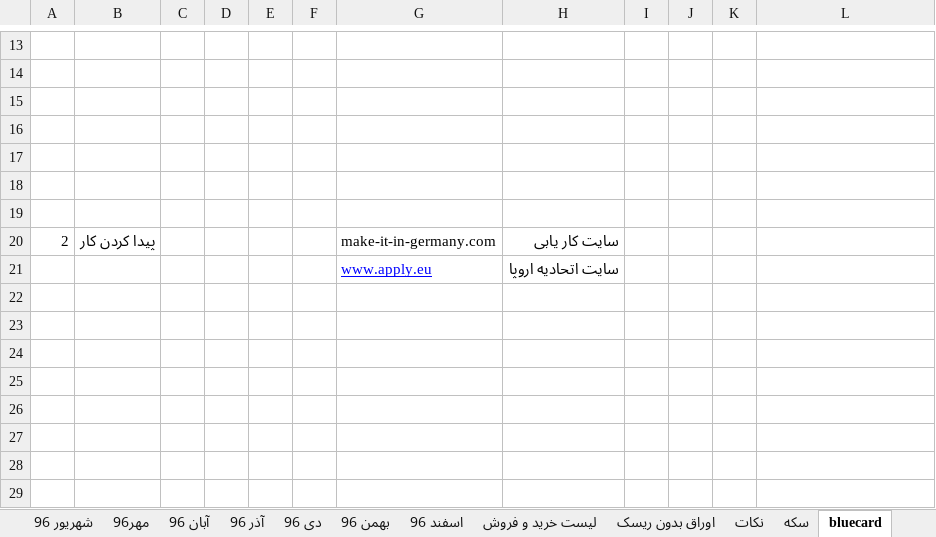
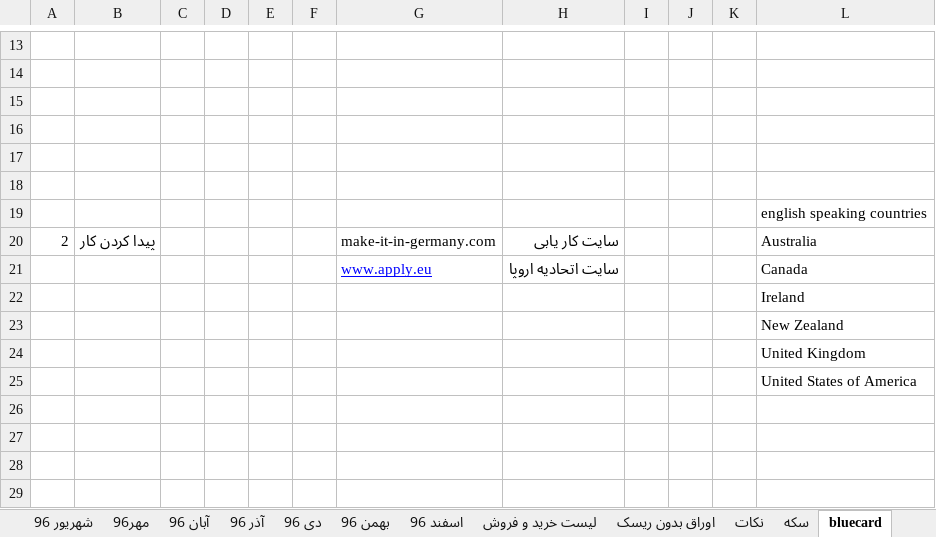
Before and after one commit to ali61n60/AudioDemo, an Excel workbook: AudioDemo/finance/finance.xlsx, sheet bluecard, drawn as a sheet; only a part is shown, gaps mark what is left out; values as stored, in another font and other column widths than the file's, no borders; the diff names each change by its address in the sheet, - before the commit and + after, or states it on an @@ line.

```diff
--- a/AudioDemo/finance/finance.xlsx (sheet bluecard)
+++ b/AudioDemo/finance/finance.xlsx (sheet bluecard)
-L19: (empty)
+L19: english speaking countries
-L20: (empty)
+L20: Australia
-L21: (empty)
+L21: Canada
-L22: (empty)
+L22: Ireland
-L23: (empty)
+L23: New Zealand
-L24: (empty)
+L24: United Kingdom
-L25: (empty)
+L25: United States of America
```
Also changed, not shown: sheet برنامه 5 ساله, sheet سکه.
